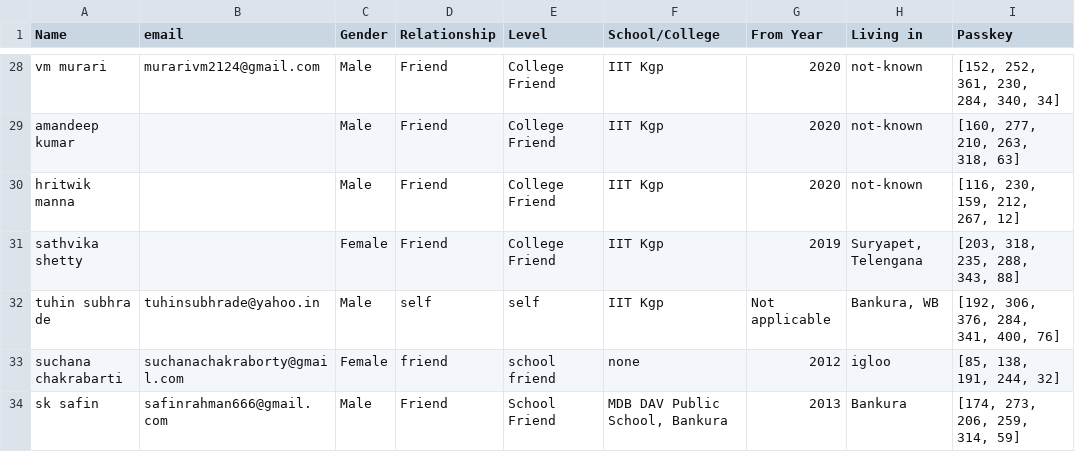
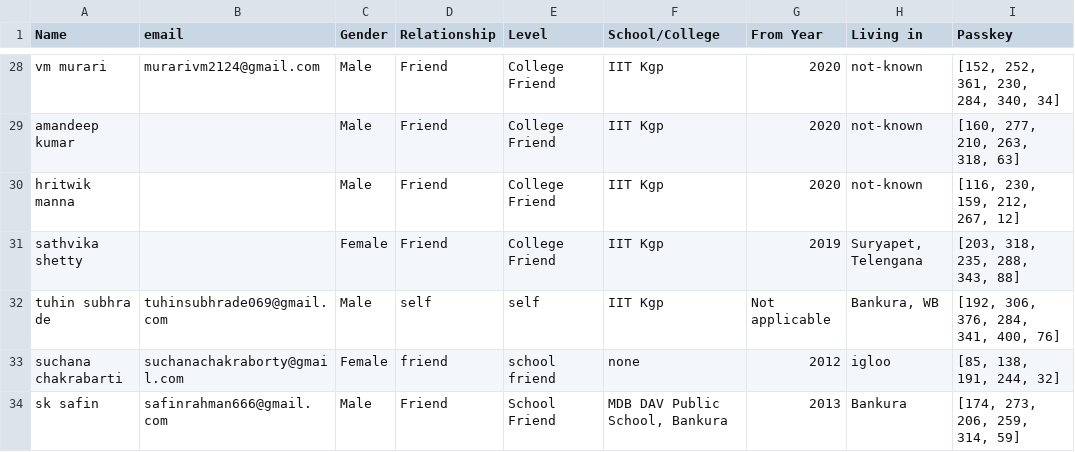
Before and after one commit to Gituhin/Friends-Data, a CSV file: database.csv, drawn as a sheet; only a part is shown, gaps mark what is left out; the diff names each change by its address in the sheet, - before the commit and + after, or states it on an @@ line.

Commit message:
Commit by Users

```diff
--- a/database.csv
+++ b/database.csv
-B32 (email): tuhinsubhrade@yahoo.in
+B32 (email): tuhinsubhrade069@gmail.com
```
